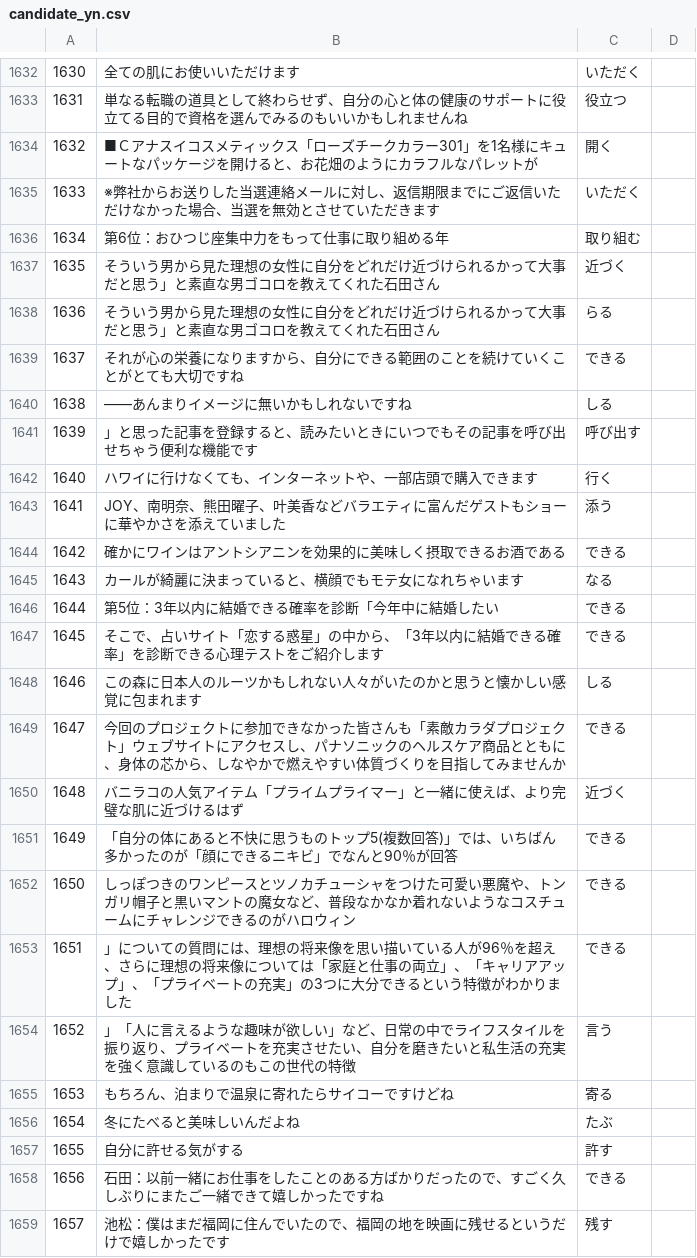
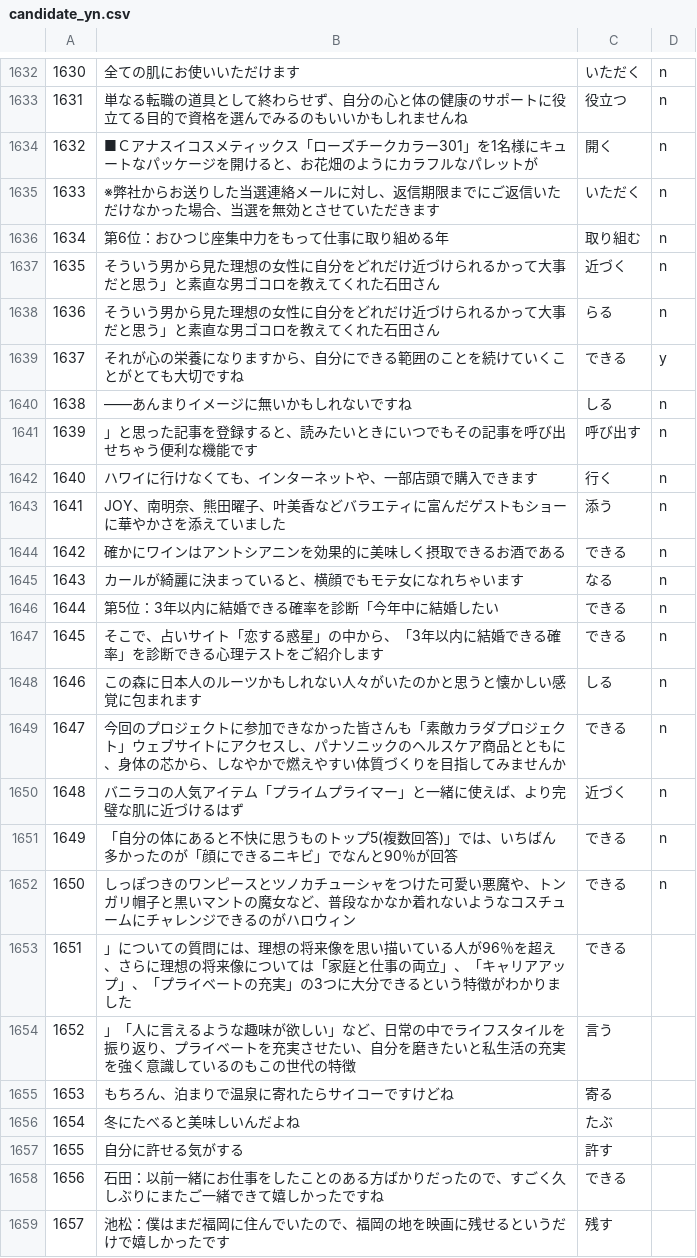
Before and after one commit to ReiAkizuki/thesis-_scripts, a CSV file: candidate_yn.csv, drawn as a sheet; only a part is shown, gaps mark what is left out; the diff covers the shown part only.

```diff
--- a/candidate_yn.csv
+++ b/candidate_yn.csv
@@ -1632,22 +1632,22 @@
-1630,全ての肌にお使いいただけます,いただく
-1631,単なる転職の道具として終わらせず、自分の心と体の健康のサポートに役立てる目的で資格を選んでみるのもいいかもしれませんね,役立つ
-1632,■Ｃアナスイコスメティックス「ローズチークカラー301」を1名様にキュートなパッケージを開けると、お花畑のようにカラフルなパレットが,開く
-1633,※弊社からお送りした当選連絡メールに対し、返信期限までにご返信いただけなかった場合、当選を無効とさせていただきます,いただく
-1634,第6位：おひつじ座集中力をもって仕事に取り組める年,取り組む
-1635,そういう男から見た理想の女性に自分をどれだけ近づけられるかって大事だと思う」と素直な男ゴコロを教えてくれた石田さん,近づく
-1636,そういう男から見た理想の女性に自分をどれだけ近づけられるかって大事だと思う」と素直な男ゴコロを教えてくれた石田さん,らる
-1637,それが心の栄養になりますから、自分にできる範囲のことを続けていくことがとても大切ですね,できる
-1638,——あんまりイメージに無いかもしれないですね,しる
-1639,」と思った記事を登録すると、読みたいときにいつでもその記事を呼び出せちゃう便利な機能です,呼び出す
-1640,ハワイに行けなくても、インターネットや、一部店頭で購入できます,行く
-1641,JOY、南明奈、熊田曜子、叶美香などバラエティに富んだゲストもショーに華やかさを添えていました,添う
-1642,確かにワインはアントシアニンを効果的に美味しく摂取できるお酒である,できる
-1643,カールが綺麗に決まっていると、横顔でもモテ女になれちゃいます,なる
-1644,第5位：3年以内に結婚できる確率を診断「今年中に結婚したい,できる
-1645,そこで、占いサイト「恋する惑星」の中から、「3年以内に結婚できる確率」を診断できる心理テストをご紹介します,できる
-1646,この森に日本人のルーツかもしれない人々がいたのかと思うと懐かしい感覚に包まれます,しる
-1647,今回のプロジェクトに参加できなかった皆さんも「素敵カラダプロジェクト」ウェブサイトにアクセスし、パナソニックのヘルスケア商品とともに、身体の芯から、しなやかで燃えやすい体質づくりを目指してみませんか,できる
-1648,バニラコの人気アイテム「プライムプライマー」と一緒に使えば、より完璧な肌に近づけるはず,近づく
-1649,「自分の体にあると不快に思うものトップ5(複数回答)」では、いちばん多かったのが「顔にできるニキビ」でなんと90％が回答,できる
-1650,しっぽつきのワンピースとツノカチューシャをつけた可愛い悪魔や、トンガリ帽子と黒いマントの魔女など、普段なかなか着れないようなコスチュームにチャレンジできるのがハロウィン,できる
+1630,全ての肌にお使いいただけます,いただく,n
+1631,単なる転職の道具として終わらせず、自分の心と体の健康のサポートに役立てる目的で資格を選んでみるのもいいかもしれませんね,役立つ,n
+1632,■Ｃアナスイコスメティックス「ローズチークカラー301」を1名様にキュートなパッケージを開けると、お花畑のようにカラフルなパレットが,開く,n
+1633,※弊社からお送りした当選連絡メールに対し、返信期限までにご返信いただけなかった場合、当選を無効とさせていただきます,いただく,n
+1634,第6位：おひつじ座集中力をもって仕事に取り組める年,取り組む,n
+1635,そういう男から見た理想の女性に自分をどれだけ近づけられるかって大事だと思う」と素直な男ゴコロを教えてくれた石田さん,近づく,n
+1636,そういう男から見た理想の女性に自分をどれだけ近づけられるかって大事だと思う」と素直な男ゴコロを教えてくれた石田さん,らる,n
+1637,それが心の栄養になりますから、自分にできる範囲のことを続けていくことがとても大切ですね,できる,y
+1638,——あんまりイメージに無いかもしれないですね,しる,n
+1639,」と思った記事を登録すると、読みたいときにいつでもその記事を呼び出せちゃう便利な機能です,呼び出す,n
+1640,ハワイに行けなくても、インターネットや、一部店頭で購入できます,行く,n
+1641,JOY、南明奈、熊田曜子、叶美香などバラエティに富んだゲストもショーに華やかさを添えていました,添う,n
+1642,確かにワインはアントシアニンを効果的に美味しく摂取できるお酒である,できる,n
+1643,カールが綺麗に決まっていると、横顔でもモテ女になれちゃいます,なる,n
+1644,第5位：3年以内に結婚できる確率を診断「今年中に結婚したい,できる,n
+1645,そこで、占いサイト「恋する惑星」の中から、「3年以内に結婚できる確率」を診断できる心理テストをご紹介します,できる,n
+1646,この森に日本人のルーツかもしれない人々がいたのかと思うと懐かしい感覚に包まれます,しる,n
+1647,今回のプロジェクトに参加できなかった皆さんも「素敵カラダプロジェクト」ウェブサイトにアクセスし、パナソニックのヘルスケア商品とともに、身体の芯から、しなやかで燃えやすい体質づくりを目指してみませんか,できる,n
+1648,バニラコの人気アイテム「プライムプライマー」と一緒に使えば、より完璧な肌に近づけるはず,近づく,n
+1649,「自分の体にあると不快に思うものトップ5(複数回答)」では、いちばん多かったのが「顔にできるニキビ」でなんと90％が回答,できる,n
+1650,しっぽつきのワンピースとツノカチューシャをつけた可愛い悪魔や、トンガリ帽子と黒いマントの魔女など、普段なかなか着れないようなコスチュームにチャレンジできるのがハロウィン,できる,n
 1651,」についての質問には、理想の将来像を思い描いている人が96％を超え、さらに理想の将来像については「家庭と仕事の両立」、「キャリアアップ」、「プライベートの充実」の3つに大分できるという特徴がわかりました,できる
```
Also changed, not shown: 52 edited cells elsewhere in this file.
